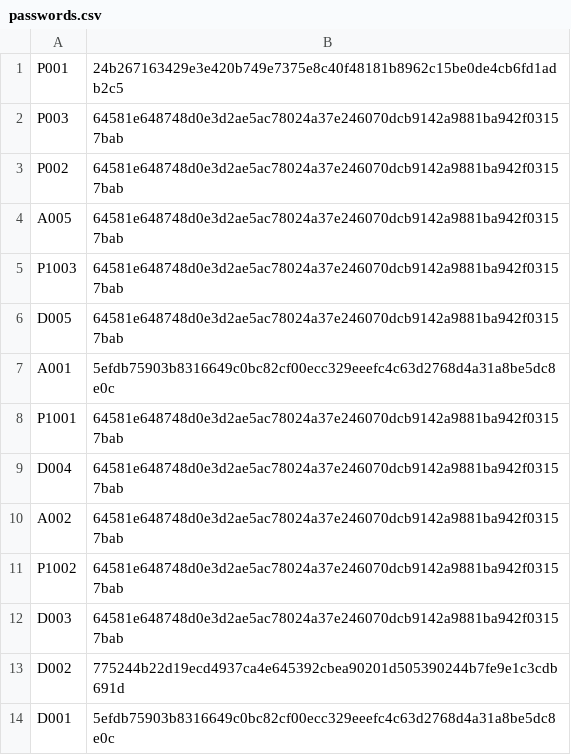
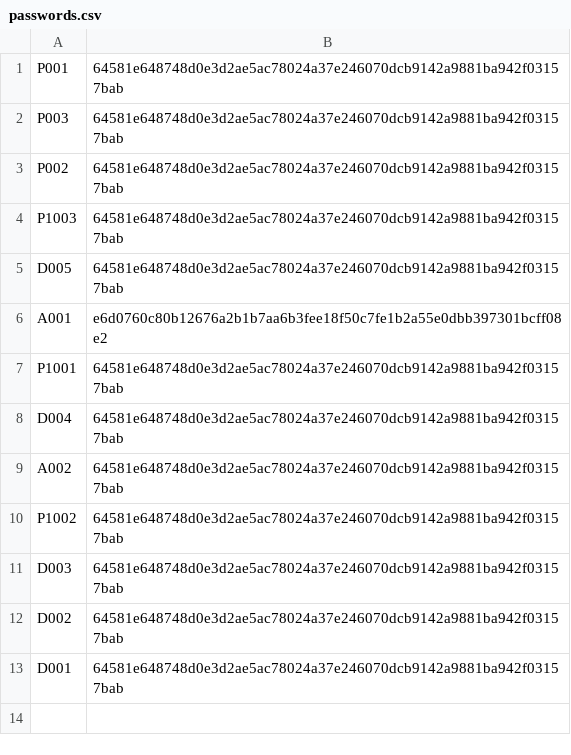
Before and after one commit to whoistotus/SC2002-HMS-Group-5, a CSV file: data/passwords.csv, drawn as a sheet.

Commit message:
password changes

```diff
--- a/data/passwords.csv
+++ b/data/passwords.csv
@@ -1,8 +1,7 @@
-P001,24b267163429e3e420b749e7375e8c40f48181b8962c15be0de4cb6fd1adb2c5
+P001,64581e648748d0e3d2ae5ac78024a37e246070dcb9142a9881ba942f03157bab
 P003,64581e648748d0e3d2ae5ac78024a37e246070dcb9142a9881ba942f03157bab
 P002,64581e648748d0e3d2ae5ac78024a37e246070dcb9142a9881ba942f03157bab
-A005,64581e648748d0e3d2ae5ac78024a37e246070dcb9142a9881ba942f03157bab
 P1003,64581e648748d0e3d2ae5ac78024a37e246070dcb9142a9881ba942f03157bab
 D005,64581e648748d0e3d2ae5ac78024a37e246070dcb9142a9881ba942f03157bab
-A001,5efdb75903b8316649c0bc82cf00ecc329eeefc4c63d2768d4a31a8be5dc8e0c
+A001,e6d0760c80b12676a2b1b7aa6b3fee18f50c7fe1b2a55e0dbb397301bcff08e2
 P1001,64581e648748d0e3d2ae5ac78024a37e246070dcb9142a9881ba942f03157bab
@@ -12,3 +11,3 @@ P1002,64581e648748d0e3d2ae5ac78024a37e246070dcb9142a9881ba942f03157bab
 D003,64581e648748d0e3d2ae5ac78024a37e246070dcb9142a9881ba942f03157bab
-D002,775244b22d19ecd4937ca4e645392cbea90201d505390244b7fe9e1c3cdb691d
-D001,5efdb75903b8316649c0bc82cf00ecc329eeefc4c63d2768d4a31a8be5dc8e0c
+D002,64581e648748d0e3d2ae5ac78024a37e246070dcb9142a9881ba942f03157bab
+D001,64581e648748d0e3d2ae5ac78024a37e246070dcb9142a9881ba942f03157bab
```
Also changed, not shown: data/StaffList.csv.
